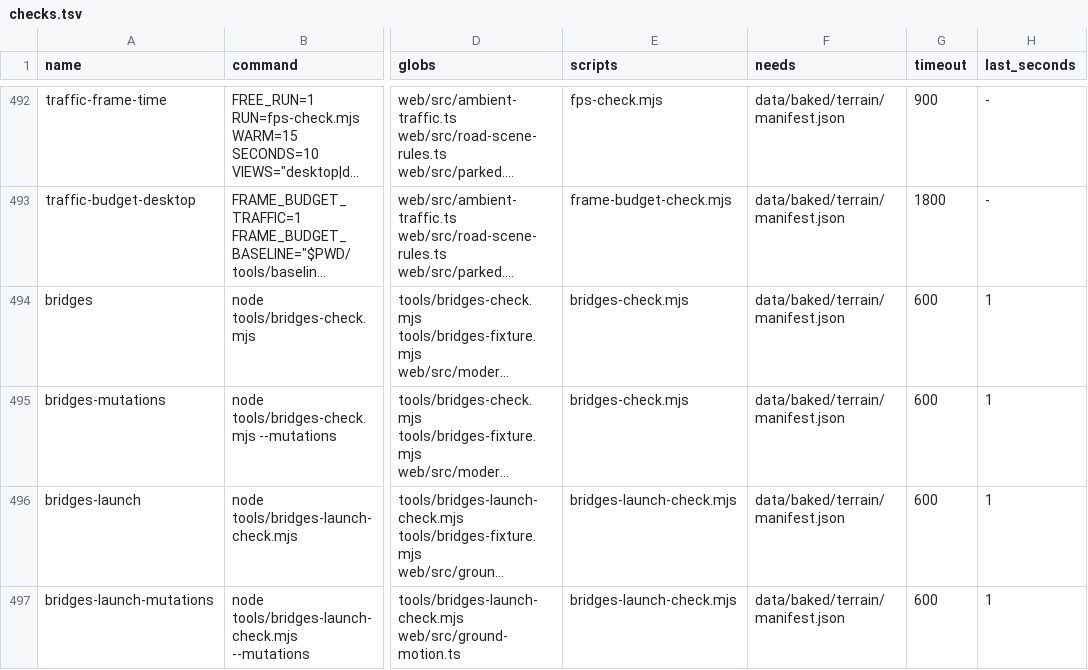
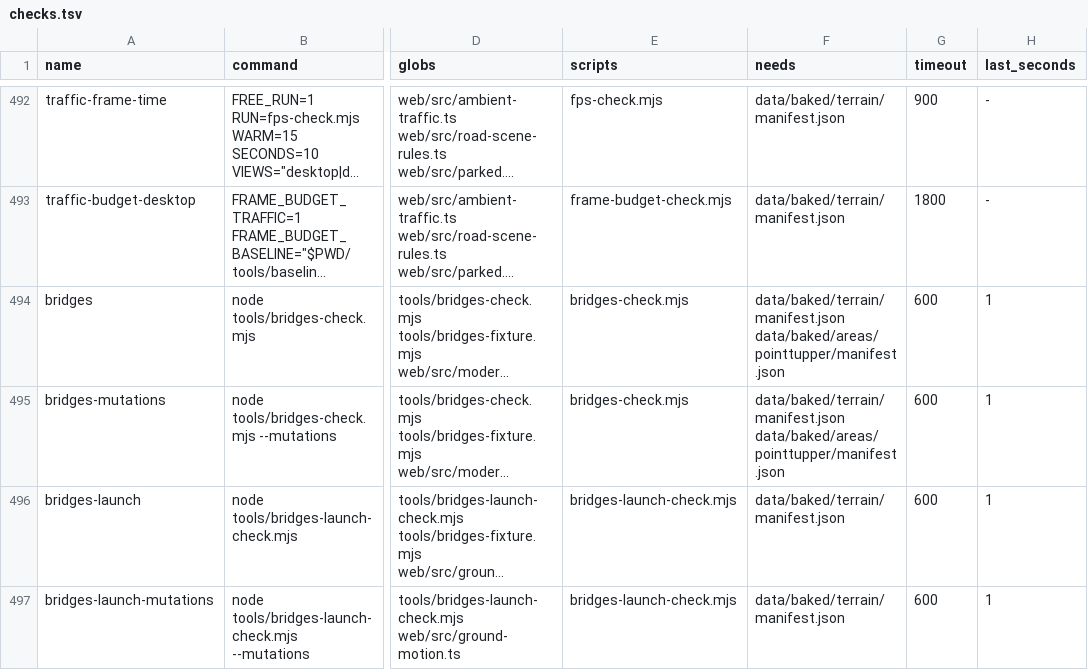
Before and after one commit to dfakkeldy/just-drive, a TSV file: tools/checks.tsv, drawn as a sheet; only a part is shown, gaps mark what is left out; long unchanged cells end in …; the diff names each change by its address in the sheet, - before the commit and + after, or states it on an @@ line.

```diff
--- a/tools/checks.tsv
+++ b/tools/checks.tsv
-F494:F495 (needs): data/baked/terrain/manifest.json
+F494:F495 (needs): data/baked/terrain/manifest.json data/baked/areas/pointtupper/manifest.json
```
Also changed, not shown: 2 other files.
